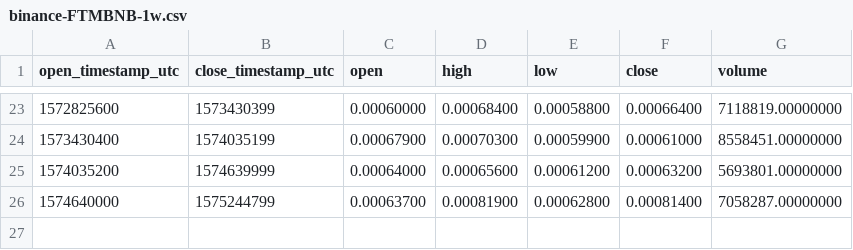
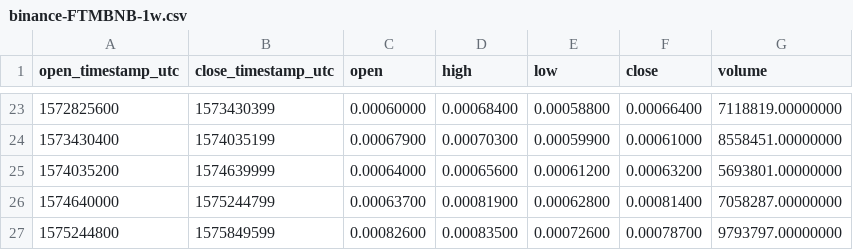
Before and after one commit to cryptobigbro/binance-FTMBNB, a CSV file: binance-FTMBNB-1w.csv, drawn as a sheet; only a part is shown, gaps mark what is left out; the diff names each change by its address in the sheet, - before the commit and + after, or states it on an @@ line.

```diff
--- a/binance-FTMBNB-1w.csv
+++ b/binance-FTMBNB-1w.csv
+row 27: 1575244800 | 1575849599 | 0.00082600 | 0.00083500 | 0.00072600 | 0.00078700 | 9793797.00000000
```
Also changed, not shown: binance-FTMBNB-1d.csv, binance-FTMBNB-1h.csv.
